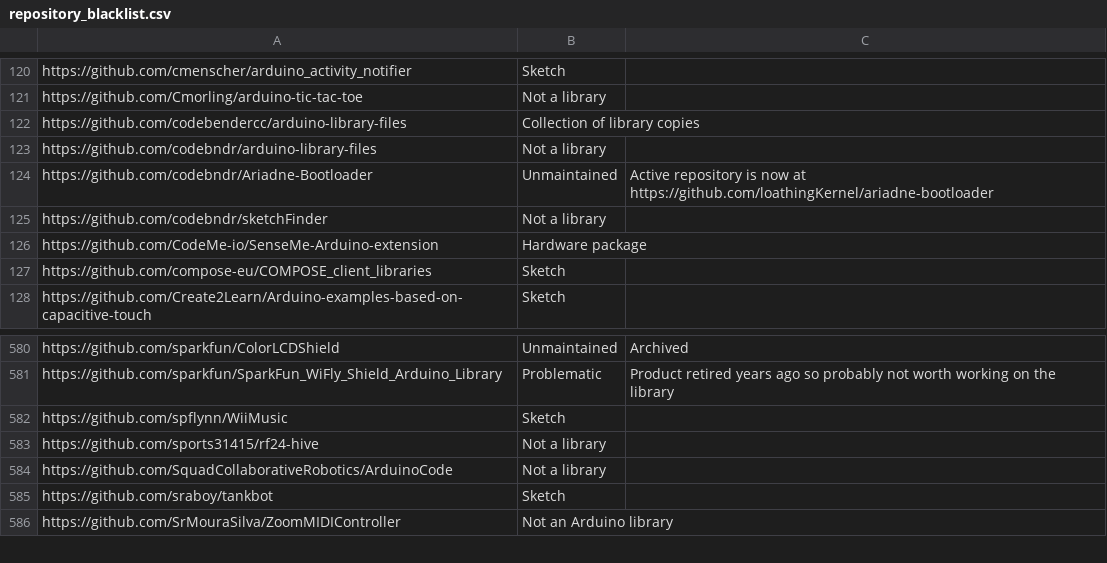
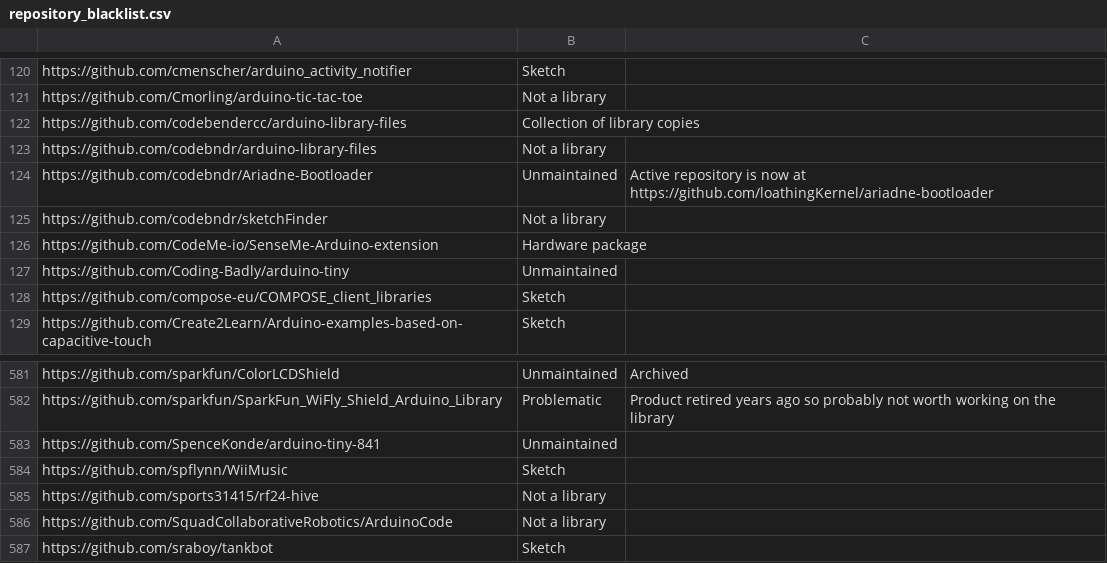
Before and after one commit to per1234/inolibbuglist, a CSV file: data/repository_blacklist.csv, drawn as a sheet; only a part is shown, gaps mark what is left out; the shorter side is filled out with more unchanged rows.

Commit message:
Update repository blacklist

```diff
--- a/data/repository_blacklist.csv
+++ b/data/repository_blacklist.csv
@@ -126,2 +126,3 @@ https://github.com/codebndr/sketchFinder	Not a library
 https://github.com/CodeMe-io/SenseMe-Arduino-extension	Hardware package	
+https://github.com/Coding-Badly/arduino-tiny	Unmaintained	
 https://github.com/compose-eu/COMPOSE_client_libraries	Sketch	
@@ -581,2 +582,3 @@ https://github.com/sparkfun/ColorLCDShield	Unmaintained	Archived
 https://github.com/sparkfun/SparkFun_WiFly_Shield_Arduino_Library	Problematic	Product retired years ago so probably not worth working on the library
+https://github.com/SpenceKonde/arduino-tiny-841	Unmaintained	
 https://github.com/spflynn/WiiMusic	Sketch	
```
